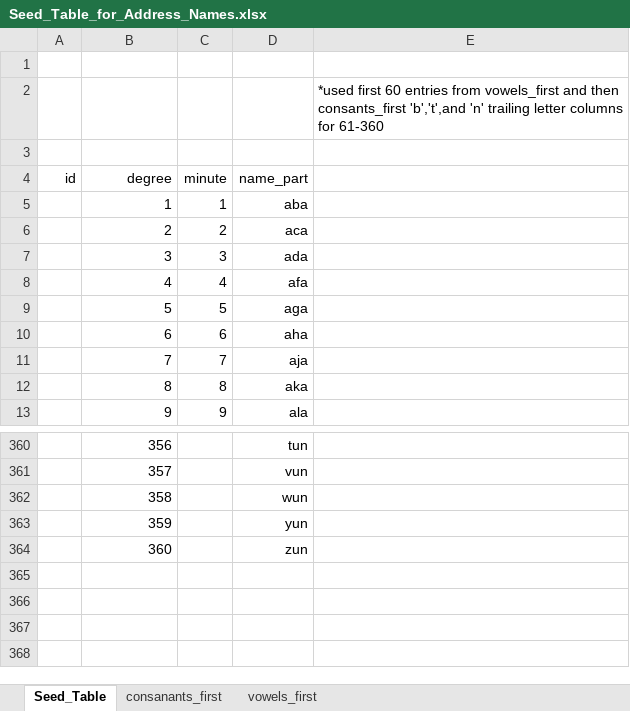
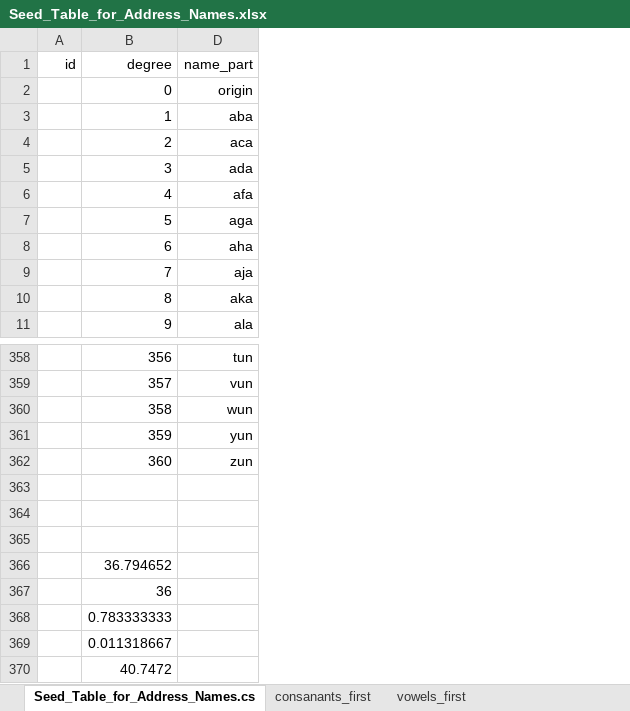
Before and after one commit to samhager11/SEEN, an Excel workbook: Seed_Table_for_Address_Names.xlsx, sheet Seed_Table_for_Address_Names.cs, drawn as a sheet; only a part is shown, gaps mark what is left out; values as stored, in another font and other column widths than the file's, no borders; removed rows and columns are numbered as before the commit, all else as after; the diff names each change by its address in the sheet, - before the commit and + after, or states it on an @@ line.

```diff
--- a/Seed_Table_for_Address_Names.xlsx (sheet Seed_Table_for_Address_Names.cs)
+++ b/Seed_Table_for_Address_Names.xlsx (sheet Seed_Table_for_Address_Names.cs)
-sheet tab: Seed_Table
+sheet tab: Seed_Table_for_Address_Names.cs
@@ column C (minute) hidden, rows 5-13: 1 | 2 | 3 | 4 | 5 | 6 | 7 | 8 | 9 @@
-column E, empty
-row 1: (empty)
-row 2:  |  |  |  | *used first 60 entries from vowels_first and then consants_first 'b','t',and 'n' trailing letter columns for 61-360
-row 3: (empty)
+row 2:  | 0 | origin
+row 363: (empty)
+row 364: (empty)
+row 365: (empty)
+row 366:  | 36.794652
+row 367:  | 36
+row 368:  | 0.783333333
+row 369:  | 0.011318667
+row 370:  | 40.7472
```
Also changed, not shown: hidden cells, 14 other files.
